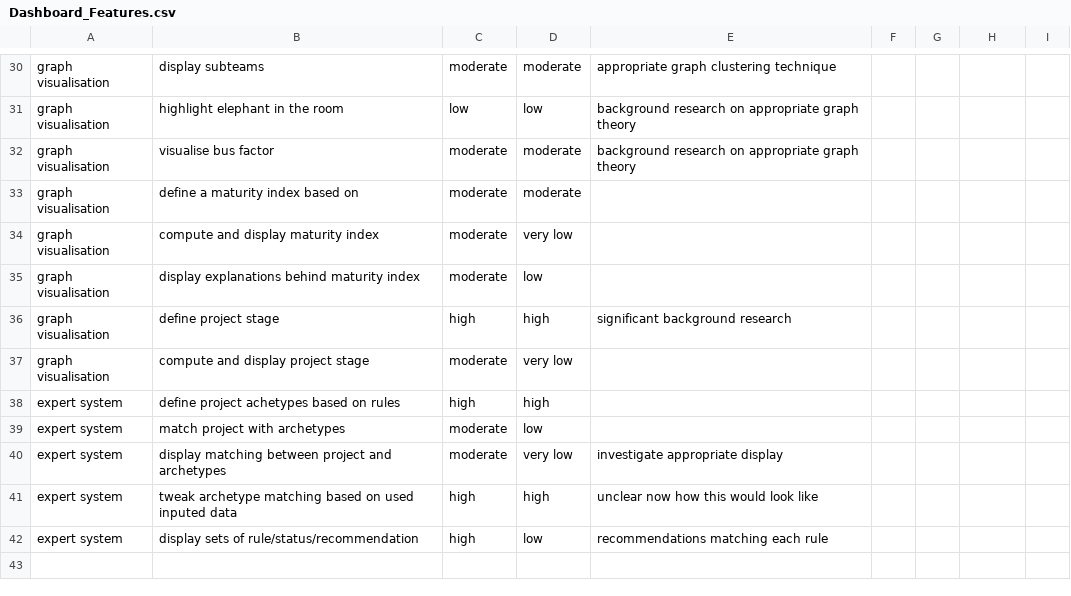
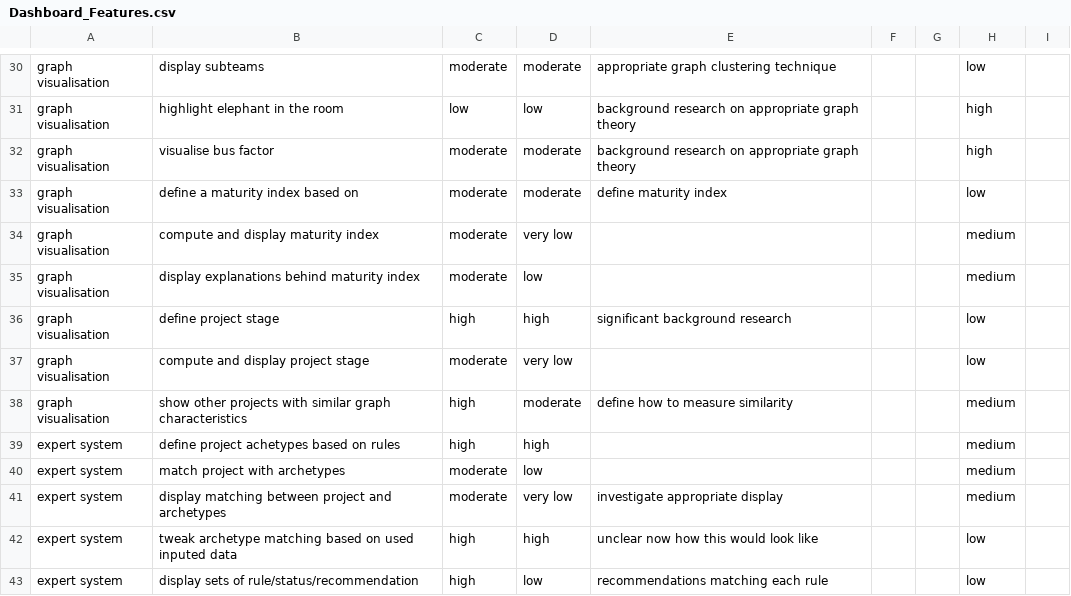
Before and after one commit to OPEN-NEXT/wp2.2_dev, a CSV file: docs/mockups/Dashboard_Features.csv, drawn as a sheet; only a part is shown, gaps mark what is left out; addresses are those after the commit; the diff covers the shown part only; the diff names each change by its address in the sheet, - before the commit and + after, or states it on an @@ line.

```diff
--- a/docs/mockups/Dashboard_Features.csv
+++ b/docs/mockups/Dashboard_Features.csv
-H30: (empty)
+H30: low
-H31:H32: (empty)
+H31:H32: high
-E33: (empty)
+E33: define maturity index
-H33: (empty)
+H33: low
-H34:H35: (empty)
+H34:H35: medium
-H36:H37: (empty)
+H36:H37: low
+row 38: graph visualisation | show other projects with similar graph characteristics | high | moderate | define how to measure similarity |  |  | medium
-H39:H41: (empty)
+H39:H41: medium
-H42:H43: (empty)
+H42:H43: low
```
Also changed, not shown: 31 edited cells elsewhere in this file.
